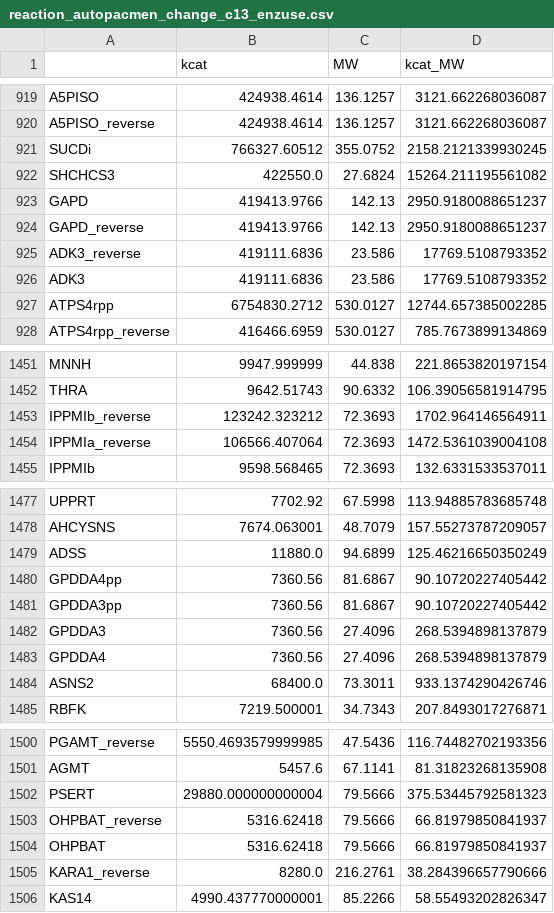
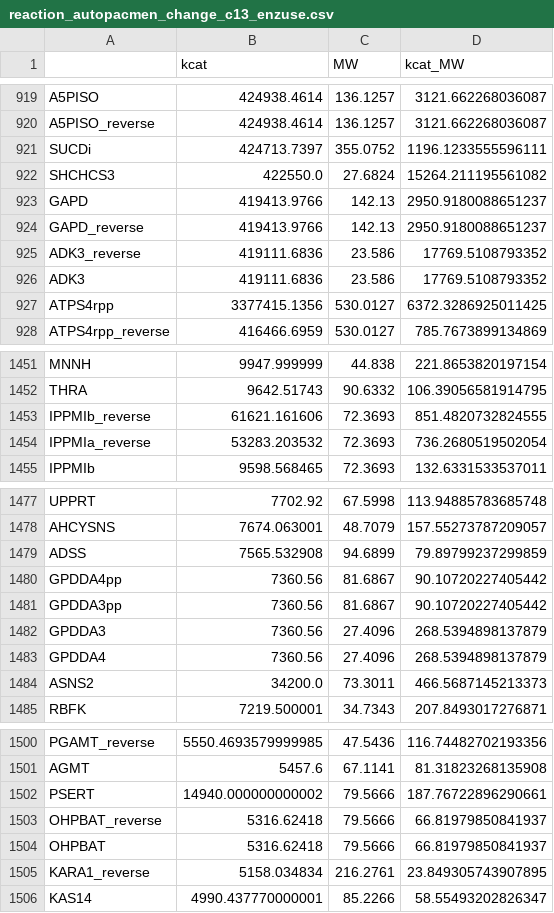
Before and after one commit to maozhitao/ECMpy, a CSV file: analysis/reaction_autopacmen_change_c13_enzuse.csv, drawn as a sheet; only a part is shown, gaps mark what is left out; the diff covers the shown part only.

```diff
--- a/analysis/reaction_autopacmen_change_c13_enzuse.csv
+++ b/analysis/reaction_autopacmen_change_c13_enzuse.csv
@@ -920,3 +920,3 @@ A5PISO,424938.4614,136.1257,3121.662268036087
 A5PISO_reverse,424938.4614,136.1257,3121.662268036087
-SUCDi,766327.60512,355.0752,2158.2121339930245
+SUCDi,424713.7397,355.0752,1196.1233555596111
 SHCHCS3,422550.0,27.6824,15264.211195561082
@@ -926,3 +926,3 @@ ADK3_reverse,419111.6836,23.586,17769.5108793352
 ADK3,419111.6836,23.586,17769.5108793352
-ATPS4rpp,6754830.2712,530.0127,12744.657385002285
+ATPS4rpp,3377415.1356,530.0127,6372.3286925011425
 ATPS4rpp_reverse,416466.6959,530.0127,785.7673899134869
@@ -1452,4 +1452,4 @@ MNNH,9947.999999,44.838,221.8653820197154
 THRA,9642.51743,90.6332,106.39056581914795
-IPPMIb_reverse,123242.323212,72.3693,1702.964146564911
-IPPMIa_reverse,106566.407064,72.3693,1472.5361039004108
+IPPMIb_reverse,61621.161606,72.3693,851.4820732824555
+IPPMIa_reverse,53283.203532,72.3693,736.2680519502054
 IPPMIb,9598.568465,72.3693,132.6331533537011
@@ -1478,3 +1478,3 @@ UPPRT,7702.92,67.5998,113.94885783685748
 AHCYSNS,7674.063001,48.7079,157.55273787209057
-ADSS,11880.0,94.6899,125.46216650350249
+ADSS,7565.532908,94.6899,79.89799237299859
 GPDDA4pp,7360.56,81.6867,90.10720227405442
@@ -1483,3 +1483,3 @@ GPDDA3,7360.56,27.4096,268.5394898137879
 GPDDA4,7360.56,27.4096,268.5394898137879
-ASNS2,68400.0,73.3011,933.1374290426746
+ASNS2,34200.0,73.3011,466.5687145213373
 RBFK,7219.500001,34.7343,207.8493017276871
@@ -1501,6 +1501,6 @@ PGAMT_reverse,5550.4693579999985,47.5436,116.74482702193356
 AGMT,5457.6,67.1141,81.31823268135908
-PSERT,29880.000000000004,79.5666,375.53445792581323
+PSERT,14940.000000000002,79.5666,187.76722896290661
 OHPBAT_reverse,5316.62418,79.5666,66.81979850841937
 OHPBAT,5316.62418,79.5666,66.81979850841937
-KARA1_reverse,8280.0,216.2761,38.284396657790666
+KARA1_reverse,5158.034834,216.2761,23.849305743907895
 KAS14,4990.437770000001,85.2266,58.55493202826347
```
Also changed, not shown: 18 edited cells elsewhere in this file, analysis/ECMpy_autopacmen_adj_round1_solution_df_pfba.csv, analysis/ECMpy_autopacmen_adj_round2_reaction_enz_usage_df.csv, 13 other files.
